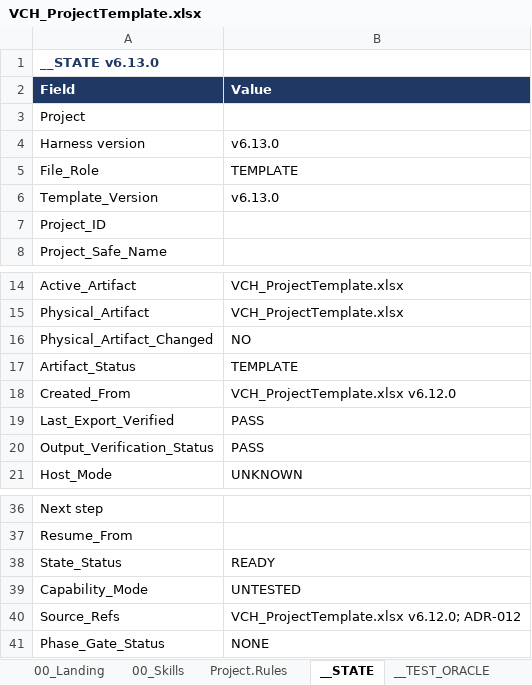
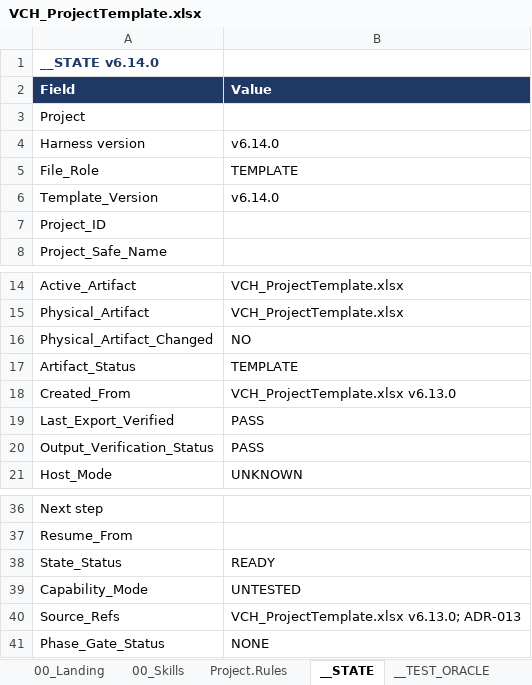
Before and after one commit to tkromsa/verifiable-copilot-harness, an Excel workbook: core/VCH_ProjectTemplate.xlsx, sheet __STATE, drawn as a sheet; only a part is shown, gaps mark what is left out; values as stored, in another font and other column widths than the file's, no borders; the diff names each change by its address in the sheet, - before the commit and + after, or states it on an @@ line.

```diff
--- a/core/VCH_ProjectTemplate.xlsx (sheet __STATE)
+++ b/core/VCH_ProjectTemplate.xlsx (sheet __STATE)
-A1 (Field): __STATE v6.13.0
+A1 (Field): __STATE v6.14.0
-B4 (Value): v6.13.0
+B4 (Value): v6.14.0
-B6 (Value): v6.13.0
+B6 (Value): v6.14.0
-B18 (Value): VCH_ProjectTemplate.xlsx v6.12.0
+B18 (Value): VCH_ProjectTemplate.xlsx v6.13.0
-B40 (Value): VCH_ProjectTemplate.xlsx v6.12.0; ADR-012
+B40 (Value): VCH_ProjectTemplate.xlsx v6.13.0; ADR-013
```
Also changed, not shown: sheet 00_Skills, sheet __ROUTING_ORACLE, sheet __ADR, sheet __TEST_ORACLE, sheet __GLOSSARY, sheet Project.Rules, 2 more sheets.
